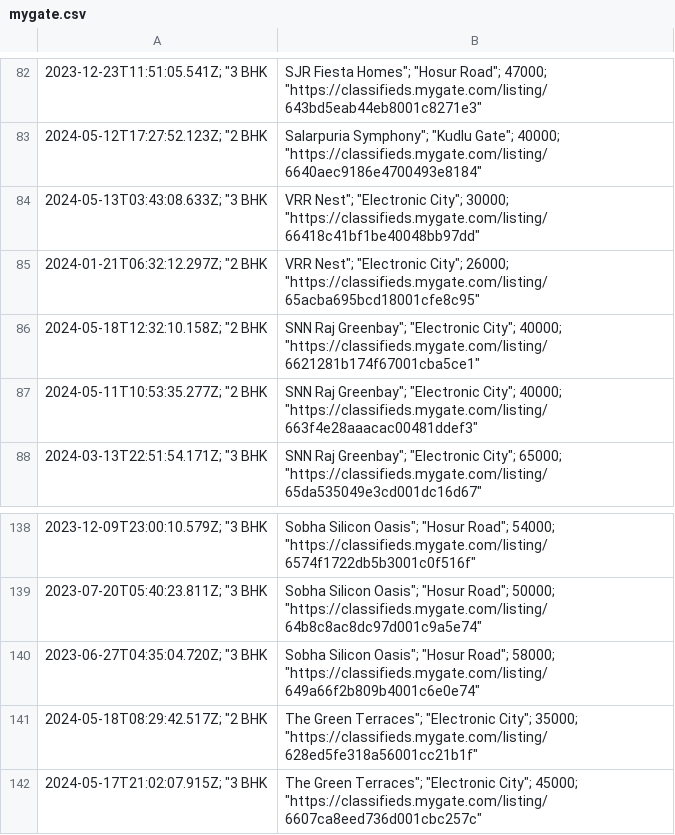
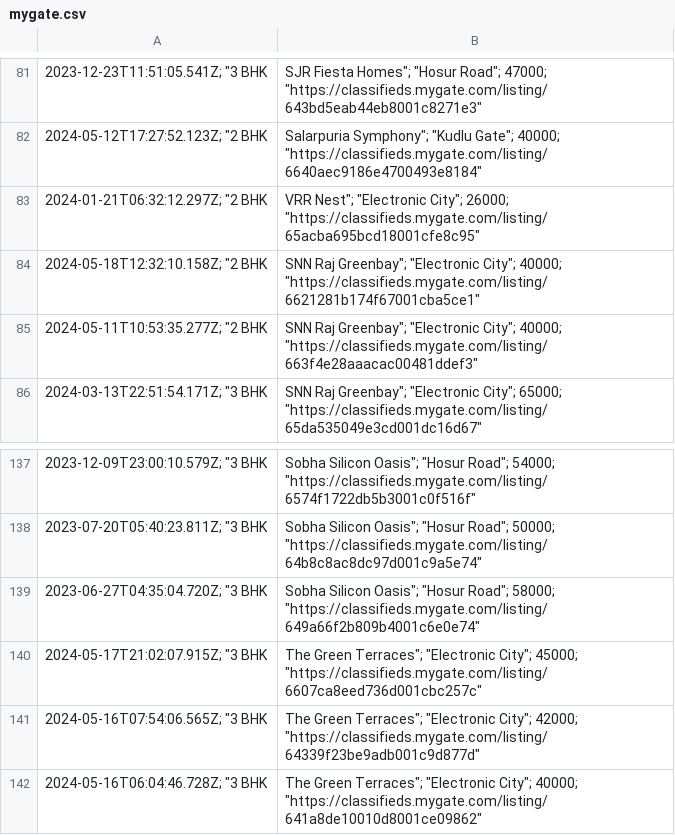
Before and after one commit to KShivendu/blr-societies, a CSV file: data/mygate.csv, drawn as a sheet; only a part is shown, gaps mark what is left out; the shorter side is filled out with more unchanged rows; removed rows and columns are numbered as before the commit, all else as after; the diff covers the shown part only; the diff names each change by its address in the sheet, - before the commit and + after, or states it on an @@ line.

```diff
--- a/data/mygate.csv
+++ b/data/mygate.csv
-row 84: 2024-05-13T03:43:08.633Z; "3 BHK | VRR Nest"; "Electronic City"; 30000; "https://classifieds.mygate.com/listing/66418c41bf1be40048bb97dd"
-row 141: 2024-05-18T08:29:42.517Z; "2 BHK | The Green Terraces"; "Electronic City"; 35000; "https://classifieds.mygate.com/listing/628ed5fe318a56001cc21b1f"
```
Also changed, not shown: 11 added rows, 9 removed rows and 4 edited cells elsewhere in this file.
